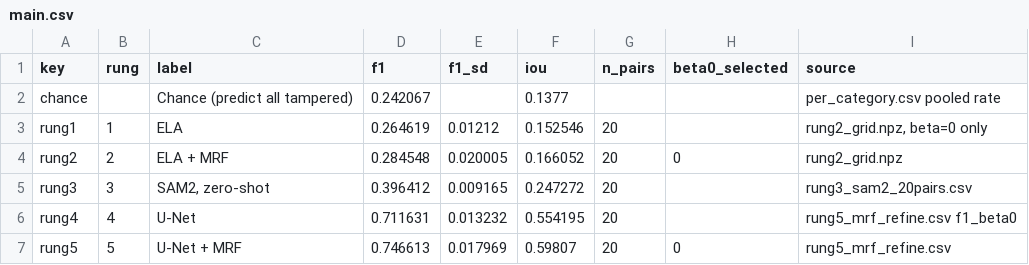
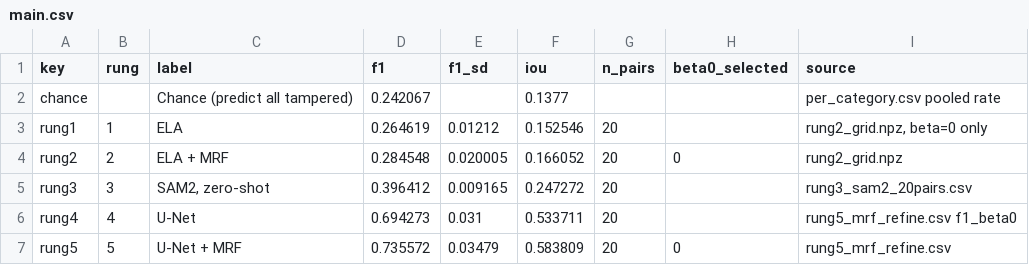
Before and after one commit to Nabz863/cv-splice-localisation, a CSV file: results/tables/main.csv, drawn as a sheet.

```diff
--- a/results/tables/main.csv
+++ b/results/tables/main.csv
@@ -5,3 +5,3 @@ rung2,2,ELA + MRF,0.284548,0.020005,0.166052,20,0,rung2_grid.npz
 rung3,3,"SAM2, zero-shot",0.396412,0.009165,0.247272,20,,rung3_sam2_20pairs.csv
-rung4,4,U-Net,0.711631,0.013232,0.554195,20,,rung5_mrf_refine.csv f1_beta0
-rung5,5,U-Net + MRF,0.746613,0.017969,0.59807,20,0,rung5_mrf_refine.csv
+rung4,4,U-Net,0.694273,0.031,0.533711,20,,rung5_mrf_refine.csv f1_beta0
+rung5,5,U-Net + MRF,0.735572,0.03479,0.583809,20,0,rung5_mrf_refine.csv
```
Also changed, not shown: results/tables/datasize.csv, results/tables/gains.csv, 19 other files.
